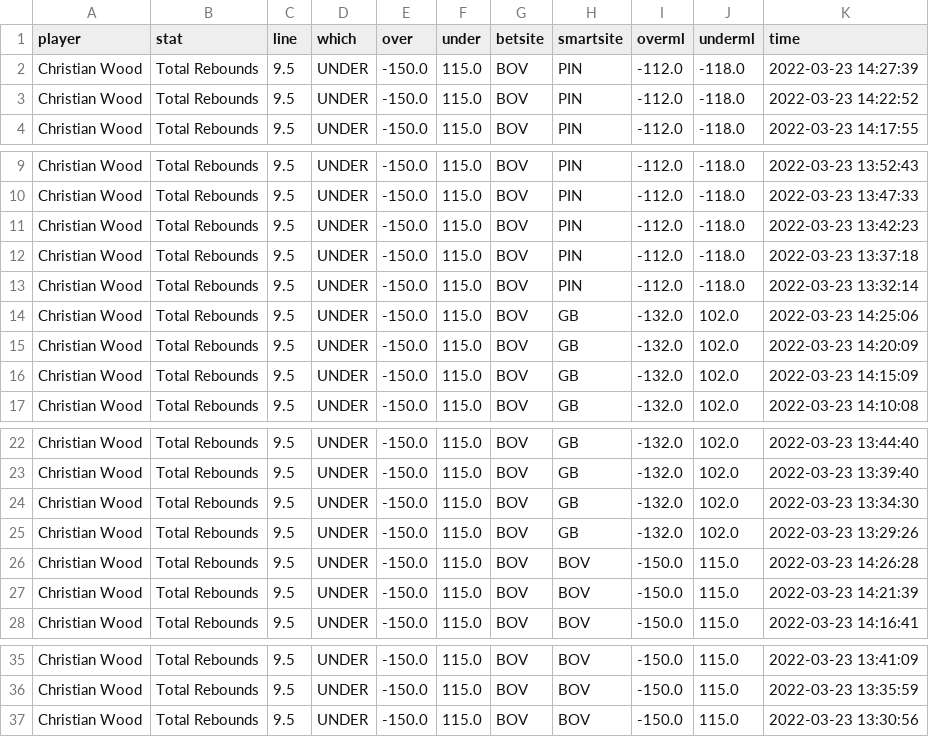
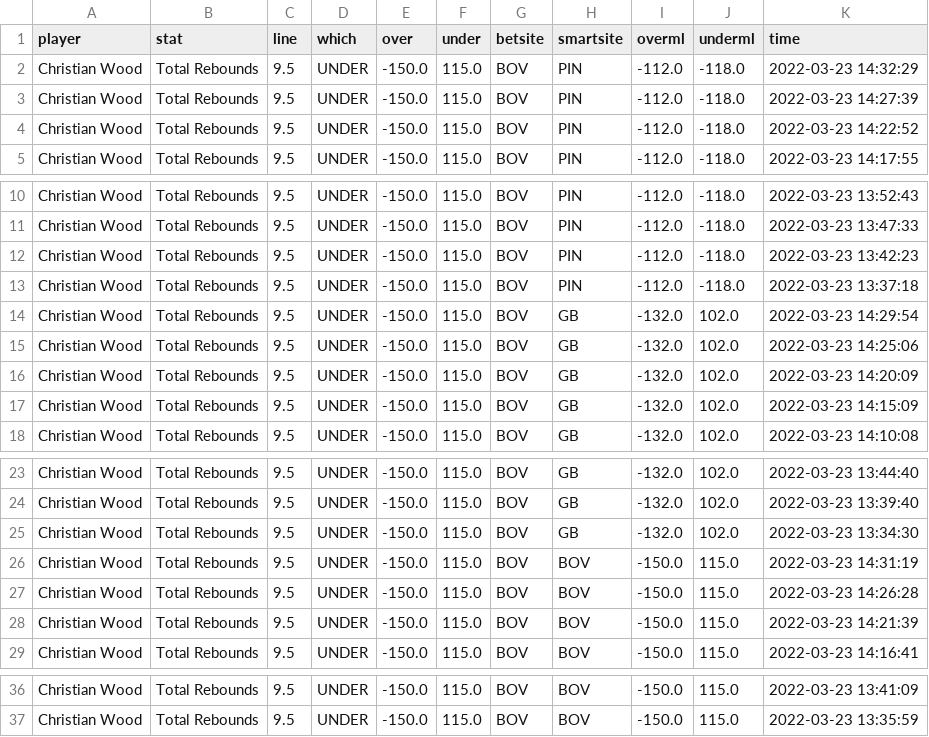
Before and after one commit to BShim92/Public, a CSV file: NBAPropsHistory.csv, drawn as a sheet; only a part is shown, gaps mark what is left out.

```diff
--- a/NBAPropsHistory.csv
+++ b/NBAPropsHistory.csv
@@ -1,2 +1,3 @@
 player,stat,line,which,over,under,betsite,smartsite,overml,underml,time
+Christian Wood,Total Rebounds,9.5,UNDER,-150.0,115.0,BOV,PIN,-112.0,-118.0,2022-03-23 14:32:29
 Christian Wood,Total Rebounds,9.5,UNDER,-150.0,115.0,BOV,PIN,-112.0,-118.0,2022-03-23 14:27:39
@@ -12,3 +13,3 @@ Christian Wood,Total Rebounds,9.5,UNDER,-150.0,115.0,BOV,PIN,-112.0,-118.0,2022-
 Christian Wood,Total Rebounds,9.5,UNDER,-150.0,115.0,BOV,PIN,-112.0,-118.0,2022-03-23 13:37:18
-Christian Wood,Total Rebounds,9.5,UNDER,-150.0,115.0,BOV,PIN,-112.0,-118.0,2022-03-23 13:32:14
+Christian Wood,Total Rebounds,9.5,UNDER,-150.0,115.0,BOV,GB,-132.0,102.0,2022-03-23 14:29:54
 Christian Wood,Total Rebounds,9.5,UNDER,-150.0,115.0,BOV,GB,-132.0,102.0,2022-03-23 14:25:06
@@ -24,3 +25,3 @@ Christian Wood,Total Rebounds,9.5,UNDER,-150.0,115.0,BOV,GB,-132.0,102.0,2022-03
 Christian Wood,Total Rebounds,9.5,UNDER,-150.0,115.0,BOV,GB,-132.0,102.0,2022-03-23 13:34:30
-Christian Wood,Total Rebounds,9.5,UNDER,-150.0,115.0,BOV,GB,-132.0,102.0,2022-03-23 13:29:26
+Christian Wood,Total Rebounds,9.5,UNDER,-150.0,115.0,BOV,BOV,-150.0,115.0,2022-03-23 14:31:19
 Christian Wood,Total Rebounds,9.5,UNDER,-150.0,115.0,BOV,BOV,-150.0,115.0,2022-03-23 14:26:28
@@ -36,2 +37 @@ Christian Wood,Total Rebounds,9.5,UNDER,-150.0,115.0,BOV,BOV,-150.0,115.0,2022-0
 Christian Wood,Total Rebounds,9.5,UNDER,-150.0,115.0,BOV,BOV,-150.0,115.0,2022-03-23 13:35:59
-Christian Wood,Total Rebounds,9.5,UNDER,-150.0,115.0,BOV,BOV,-150.0,115.0,2022-03-23 13:30:56
```
Also changed, not shown: NBAProps.csv, NBAPropsHistory_NoDupe.csv.
